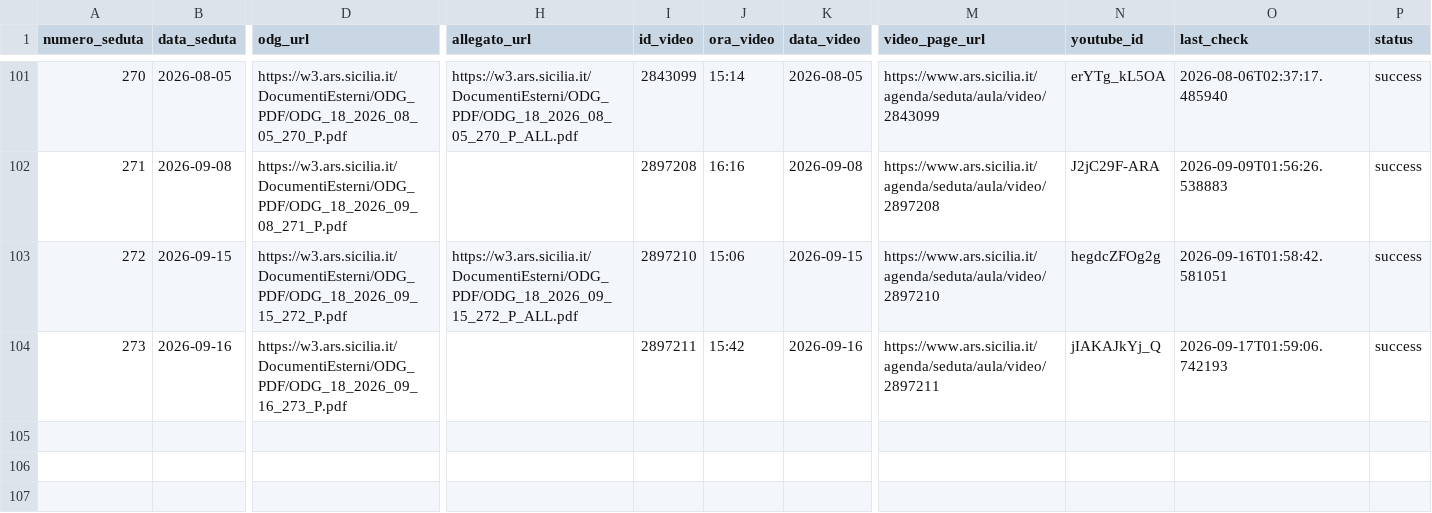
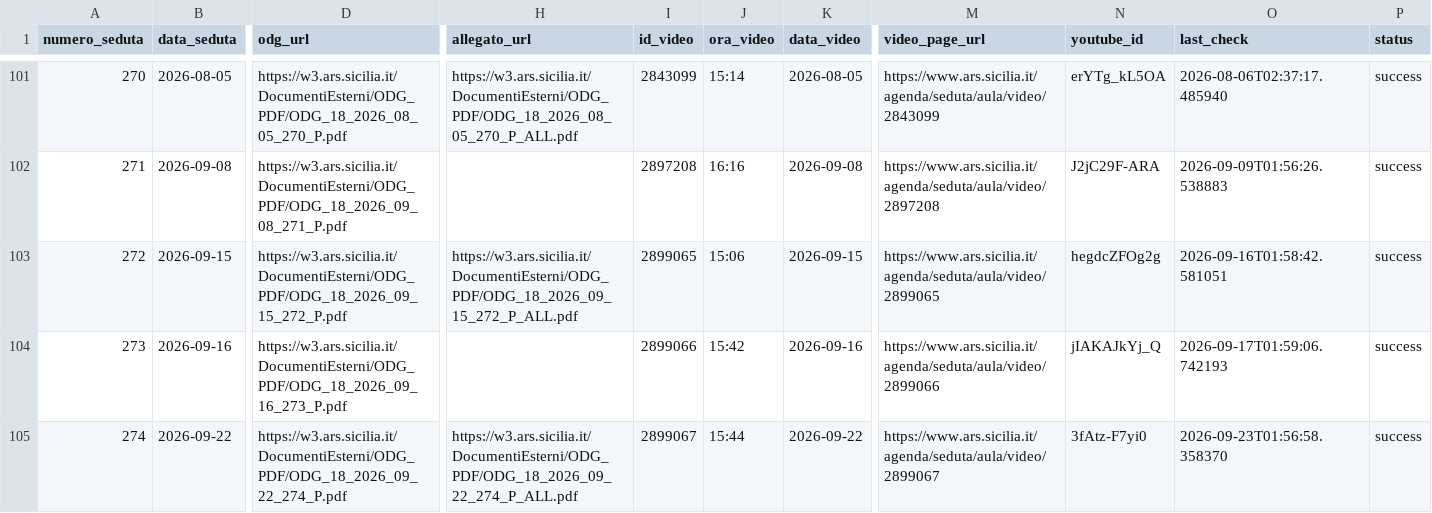
Before and after one commit to aborruso/ars_sicilia, a CSV file: data/anagrafica_video.csv, drawn as a sheet; only a part is shown, gaps mark what is left out; rows hold the shown columns only; the diff names each change by its address in the sheet, - before the commit and + after, or states it on an @@ line.

```diff
--- a/data/anagrafica_video.csv
+++ b/data/anagrafica_video.csv
-I103 (id_video): 2897210
+I103 (id_video): 2899065
-M103 (video_page_url): https://www.ars.sicilia.it/agenda/seduta/aula/video/2897210
+M103 (video_page_url): https://www.ars.sicilia.it/agenda/seduta/aula/video/2899065
-I104 (id_video): 2897211
+I104 (id_video): 2899066
-M104 (video_page_url): https://www.ars.sicilia.it/agenda/seduta/aula/video/2897211
+M104 (video_page_url): https://www.ars.sicilia.it/agenda/seduta/aula/video/2899066
+row 105: 274 | 2026-09-22 | https://w3.ars.sicilia.it/DocumentiEsterni/ODG_PDF/ODG_18_2026_09_22_274_P.pdf | https://w3.ars.sicilia.it/DocumentiEsterni/ODG_PDF/ODG_18_2026_09_22_274_P_ALL.pdf | 2899067 | 15:44 | 2026-09-22 | https://www.ars.sicilia.it/agenda/seduta/aula/video/2899067 | 3fAtz-F7yi0 | 2026-09-23T01:56:58.358370 | success
```
